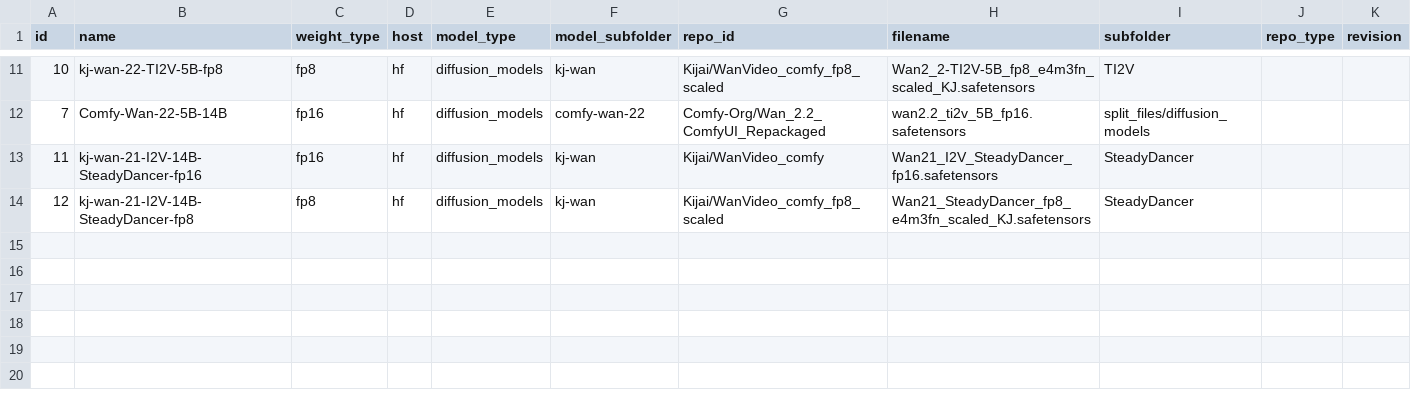
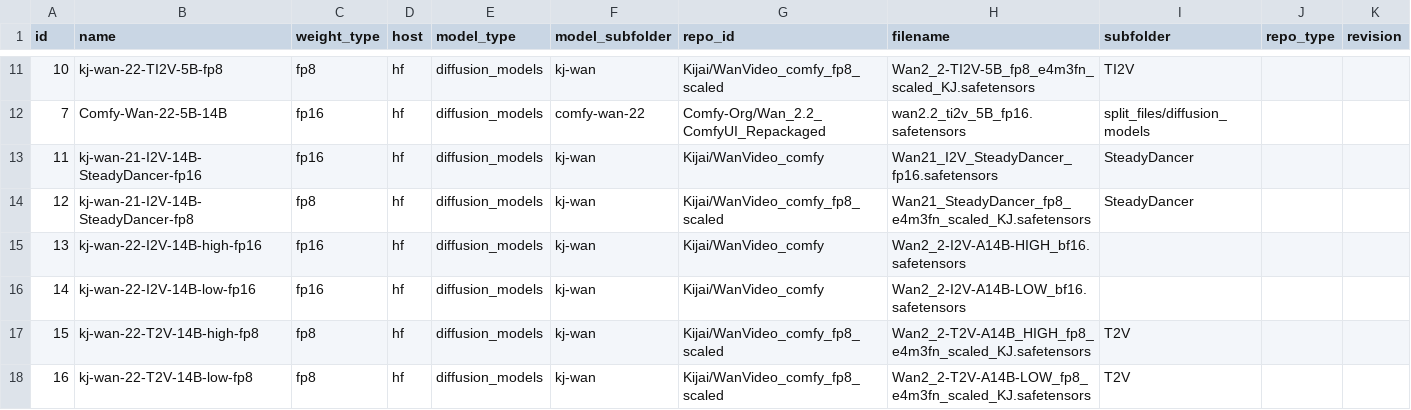
Before and after one commit to nobandegani/comfyui_ino_nodes, a CSV file: data/files/video_models_files.csv, drawn as a sheet; only a part is shown, gaps mark what is left out; the diff names each change by its address in the sheet, - before the commit and + after, or states it on an @@ line.

Commit message:
Update video_models_files.csv

```diff
--- a/data/files/video_models_files.csv
+++ b/data/files/video_models_files.csv
+row 15: 13 | kj-wan-22-I2V-14B-high-fp16 | fp16 | hf | diffusion_models | kj-wan | Kijai/WanVideo_comfy | Wan2_2-I2V-A14B-HIGH_bf16.safetensors
+row 16: 14 | kj-wan-22-I2V-14B-low-fp16 | fp16 | hf | diffusion_models | kj-wan | Kijai/WanVideo_comfy | Wan2_2-I2V-A14B-LOW_bf16.safetensors
+row 17: 15 | kj-wan-22-T2V-14B-high-fp8 | fp8 | hf | diffusion_models | kj-wan | Kijai/WanVideo_comfy_fp8_scaled | Wan2_2-T2V-A14B_HIGH_fp8_e4m3fn_scaled_KJ.safetensors | T2V
+row 18: 16 | kj-wan-22-T2V-14B-low-fp8 | fp8 | hf | diffusion_models | kj-wan | Kijai/WanVideo_comfy_fp8_scaled | Wan2_2-T2V-A14B-LOW_fp8_e4m3fn_scaled_KJ.safetensors | T2V
```
